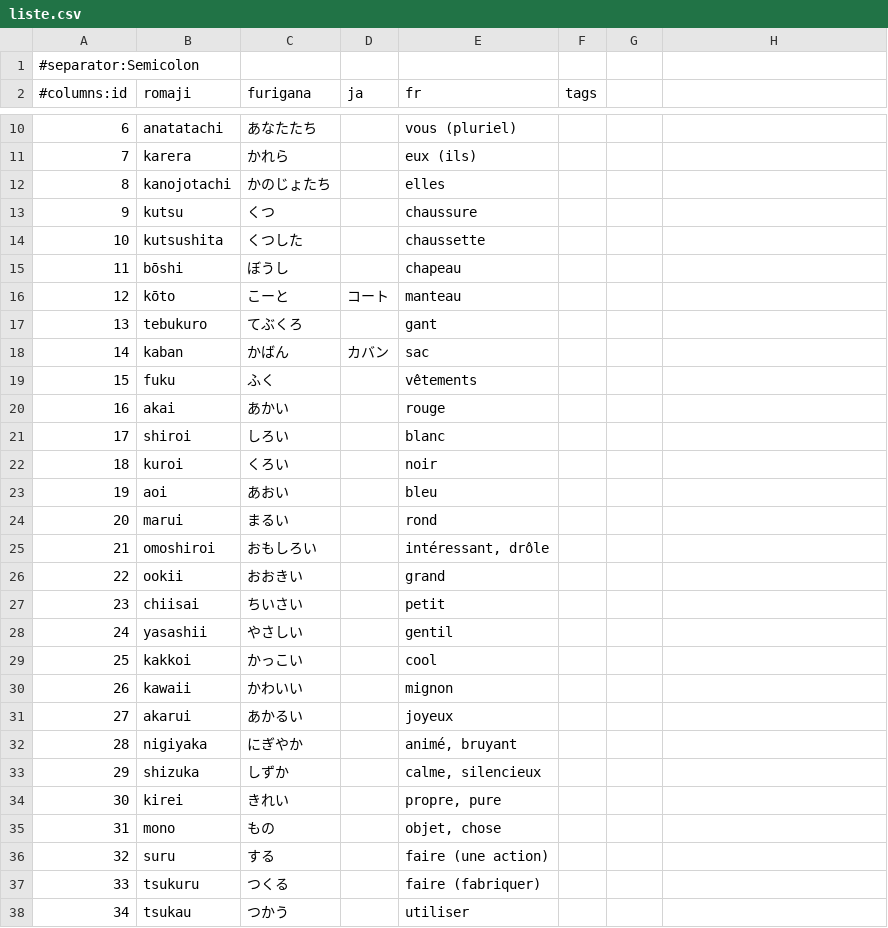
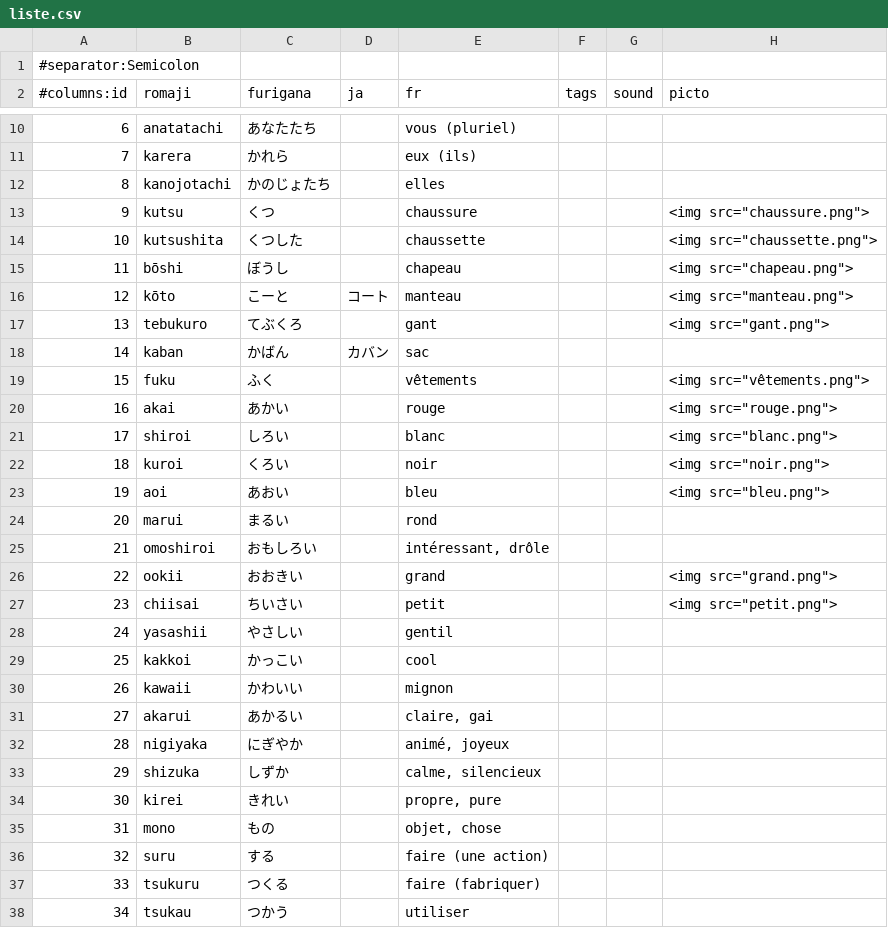
Before and after one commit to ntsoftware/japonais, a CSV file: liste.csv, drawn as a sheet; only a part is shown, gaps mark what is left out; the diff covers the shown part only.

```diff
--- a/liste.csv
+++ b/liste.csv
@@ -2 +2 @@
-#columns:id;romaji;furigana;ja;fr;tags
+#columns:id;romaji;furigana;ja;fr;tags;sound;picto
@@ -13,5 +13,5 @@
-9;kutsu;くつ;;chaussure;
-10;kutsushita;くつした;;chaussette;
-11;bōshi;ぼうし;;chapeau;
-12;kōto;こーと;コート;manteau;
-13;tebukuro;てぶくろ;;gant;
+9;kutsu;くつ;;chaussure;;;"<img src=""chaussure.png"">"
+10;kutsushita;くつした;;chaussette;;;"<img src=""chaussette.png"">"
+11;bōshi;ぼうし;;chapeau;;;"<img src=""chapeau.png"">"
+12;kōto;こーと;コート;manteau;;;"<img src=""manteau.png"">"
+13;tebukuro;てぶくろ;;gant;;;"<img src=""gant.png"">"
@@ -19,5 +19,5 @@
-15;fuku;ふく;;vêtements;
-16;akai;あかい;;rouge;
-17;shiroi;しろい;;blanc;
-18;kuroi;くろい;;noir;
-19;aoi;あおい;;bleu;
+15;fuku;ふく;;vêtements;;;"<img src=""vêtements.png"">"
+16;akai;あかい;;rouge;;;"<img src=""rouge.png"">"
+17;shiroi;しろい;;blanc;;;"<img src=""blanc.png"">"
+18;kuroi;くろい;;noir;;;"<img src=""noir.png"">"
+19;aoi;あおい;;bleu;;;"<img src=""bleu.png"">"
@@ -26,2 +26,2 @@
-22;ookii;おおきい;;grand;
-23;chiisai;ちいさい;;petit;
+22;ookii;おおきい;;grand;;;"<img src=""grand.png"">"
+23;chiisai;ちいさい;;petit;;;"<img src=""petit.png"">"
@@ -31,2 +31,2 @@
-27;akarui;あかるい;;joyeux;
-28;nigiyaka;にぎやか;;animé, bruyant;
+27;akarui;あかるい;;claire, gai;;;
+28;nigiyaka;にぎやか;;animé, joyeux;;;
```
Also changed, not shown: 15 added rows and 4 edited cells elsewhere in this file.
